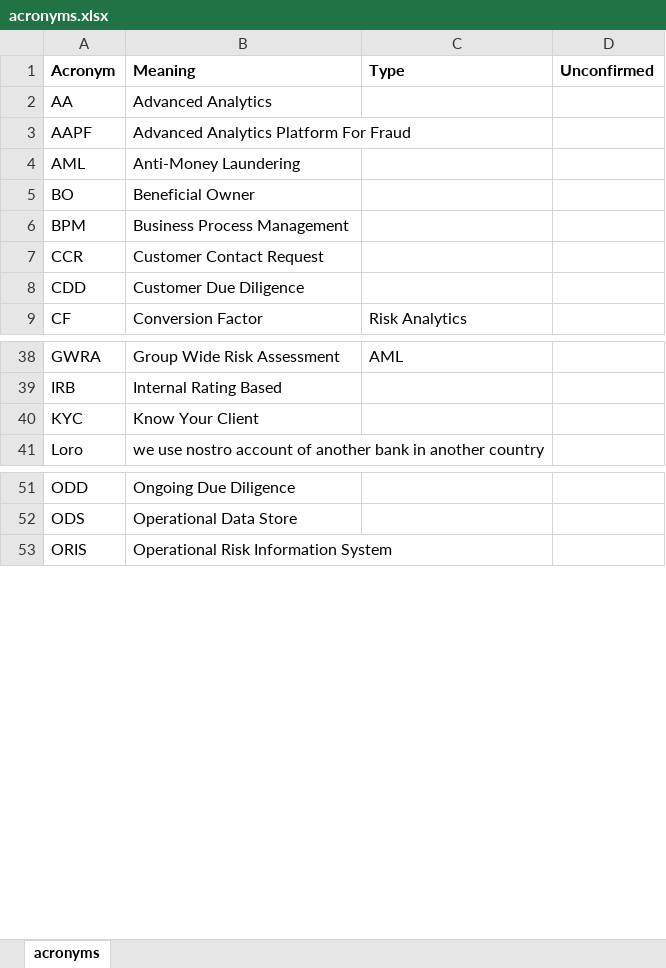
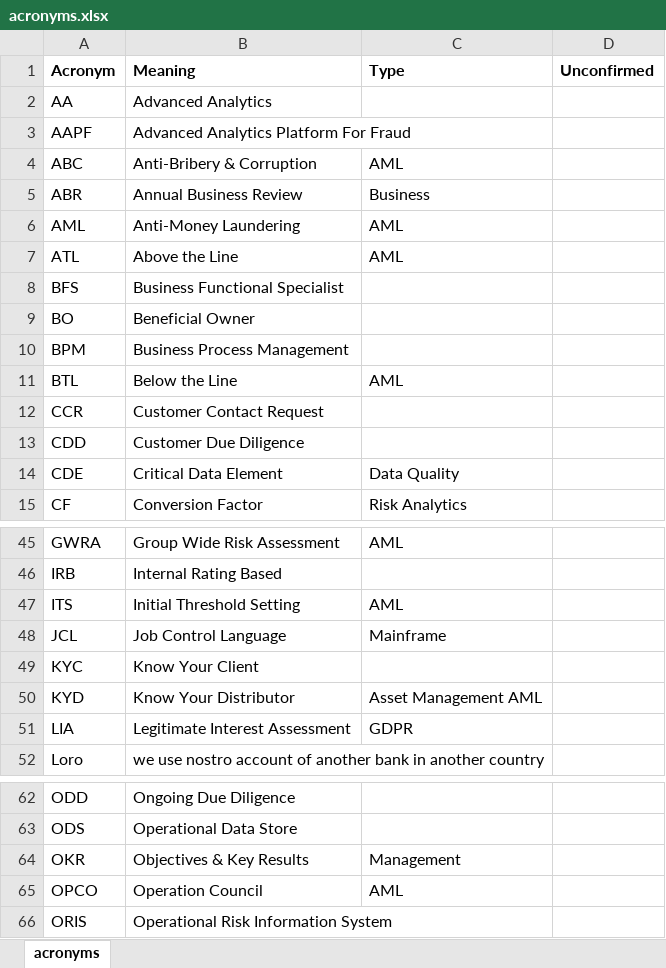
Before and after one commit to evovinetu/acronyms-herokuapp, an Excel workbook: app/data/acronyms.xlsx, sheet acronyms, drawn as a sheet; only a part is shown, gaps mark what is left out; values as stored, in another font and other column widths than the file's, no borders; addresses are those after the commit; the diff covers the shown part only; the diff names each change by its address in the sheet, - before the commit and + after, or states it on an @@ line.

Commit message:
Updated acronyms.csv

```diff
--- a/app/data/acronyms.xlsx (sheet acronyms)
+++ b/app/data/acronyms.xlsx (sheet acronyms)
+row 4: ABC | Anti-Bribery & Corruption | AML
+row 5: ABR | Annual Business Review | Business
-C6 (Type): (empty)
+C6 (Type): AML
+row 7: ATL | Above the Line | AML
+row 8: BFS | Business Functional Specialist
+row 11: BTL | Below the Line | AML
+row 14: CDE | Critical Data Element | Data Quality
+row 47: ITS | Initial Threshold Setting | AML
+row 48: JCL | Job Control Language | Mainframe
+row 50: KYD | Know Your Distributor | Asset Management AML
+row 51: LIA | Legitimate Interest Assessment | GDPR
+row 64: OKR | Objectives & Key Results | Management
+row 65: OPCO | Operation Council | AML
```
Also changed, not shown: 5 added rows elsewhere in this sheet, 26 other files.
